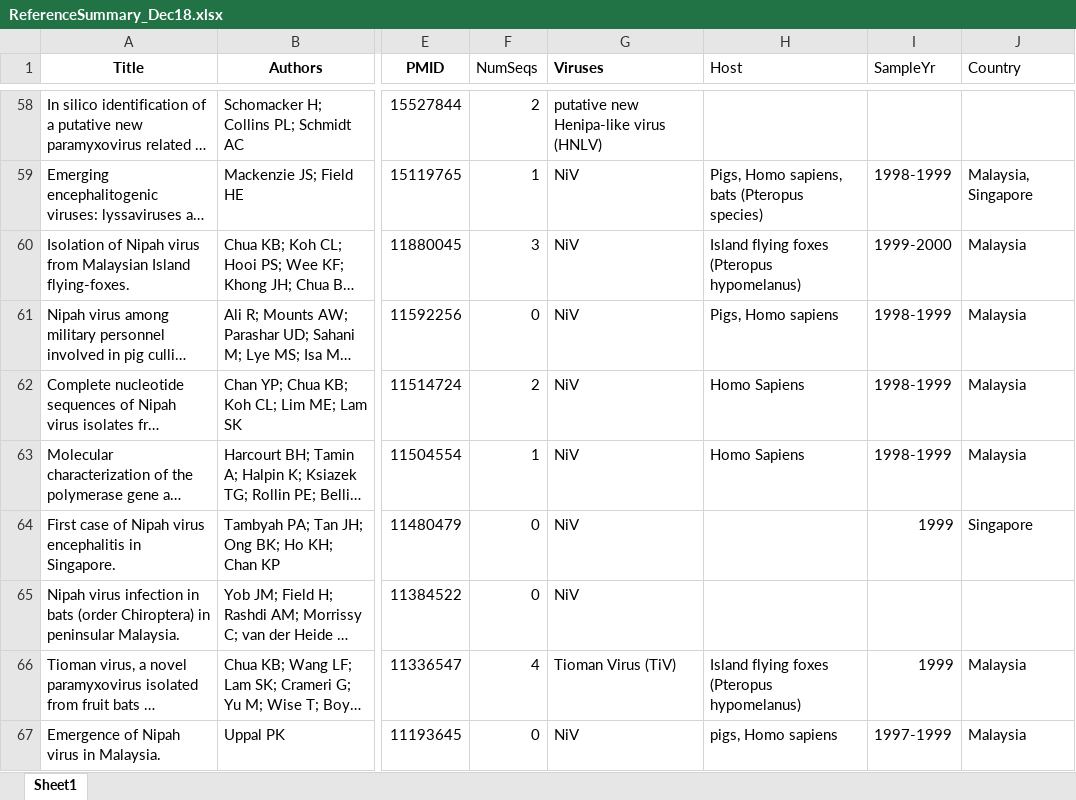
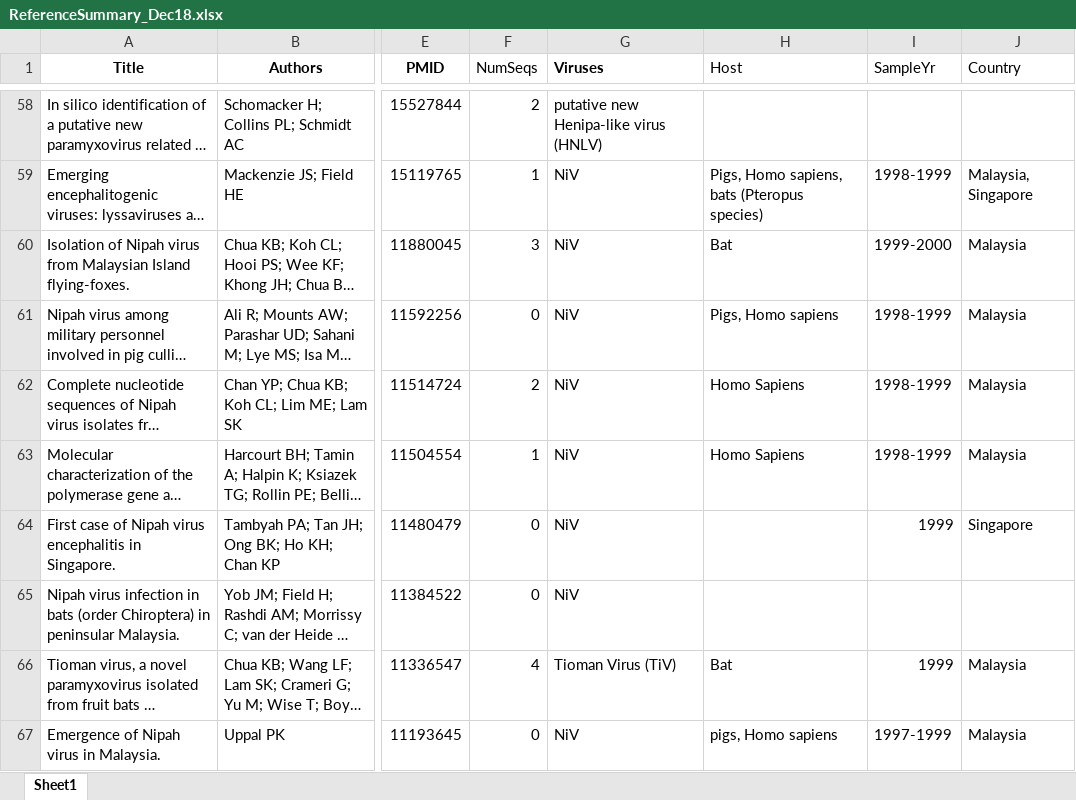
Before and after one commit to hivdb/GenBankRefs, an Excel workbook: Pubmed/Nipah/ReferenceSummary_Dec18.xlsx, sheet Sheet1, drawn as a sheet; only a part is shown, gaps mark what is left out; long unchanged cells end in …; values as stored, in another font and other column widths than the file's, no borders; the diff names each change by its address in the sheet, - before the commit and + after, or states it on an @@ line.

Commit message:
Nipah phylo analysis done

```diff
--- a/Pubmed/Nipah/ReferenceSummary_Dec18.xlsx (sheet Sheet1)
+++ b/Pubmed/Nipah/ReferenceSummary_Dec18.xlsx (sheet Sheet1)
-H60 (Host): Island flying foxes (Pteropus hypomelanus)
+H60 (Host): Bat
-H66 (Host): Island flying foxes (Pteropus hypomelanus)
+H66 (Host): Bat
```
Also changed, not shown: 6 other files.
